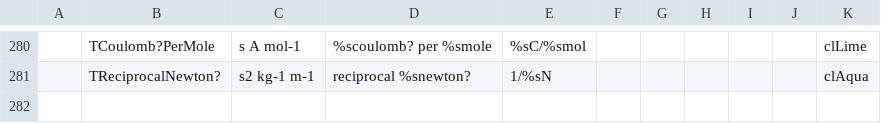
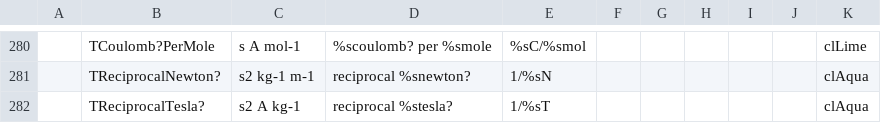
Before and after one commit to melchiorrecaruso/adimRT, a CSV file: skeleton.csv, drawn as a sheet; only a part is shown, gaps mark what is left out.

Commit message:
Updating skeleton

```diff
--- a/skeleton.csv
+++ b/skeleton.csv
@@ -281 +281,2 @@
 ;TReciprocalNewton?;s2 kg-1 m-1;reciprocal %snewton?;1/%sN;;;;;;clAqua
+;TReciprocalTesla?;s2 A kg-1;reciprocal %stesla?;1/%sT;;;;;;clAqua
```
